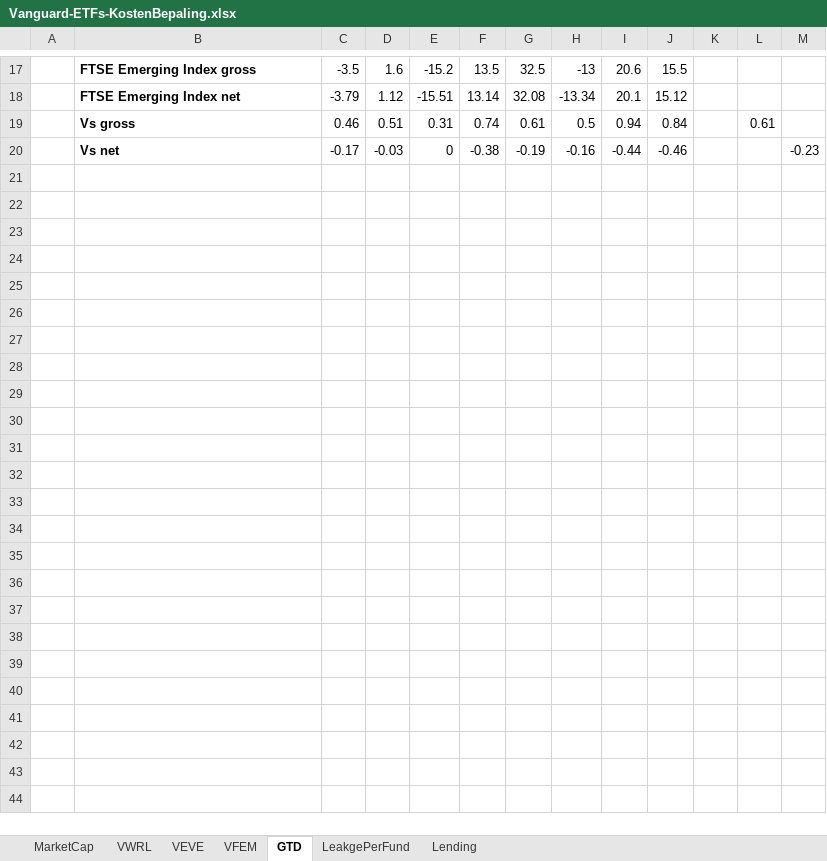
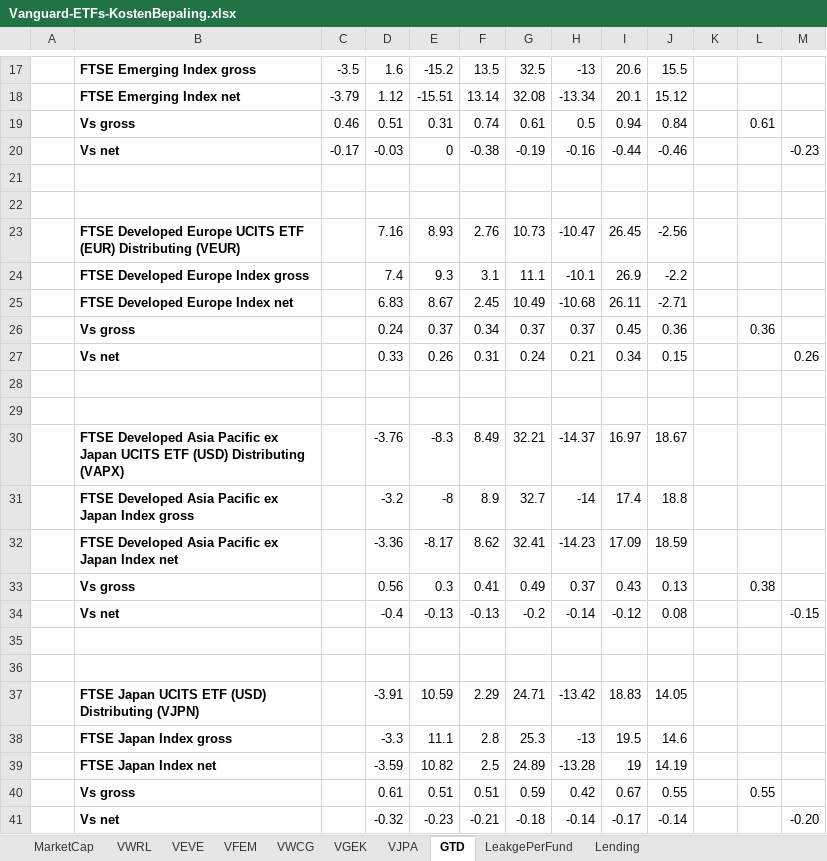
Before and after one commit to Jokerling45/indexfondsen, an Excel workbook: Vanguard EU/Vanguard-ETFs-KostenBepaling.xlsx, sheet GTD, drawn as a sheet; only a part is shown, gaps mark what is left out; values as stored, in another font and other column widths than the file's, no borders; the diff names each change by its address in the sheet, - before the commit and + after, or states it on an @@ line.

```diff
--- a/Vanguard EU/Vanguard-ETFs-KostenBepaling.xlsx (sheet GTD)
+++ b/Vanguard EU/Vanguard-ETFs-KostenBepaling.xlsx (sheet GTD)
+sheet tab: VWCG
+sheet tab: VGEK
+sheet tab: VJPA
+row 21: (empty)
+row 22: (empty)
+row 23:  | FTSE Developed Europe UCITS ETF (EUR) Distributing (VEUR) |  | 7.16 | 8.93 | 2.76 | 10.73 | -10.47 | 26.45 | -2.56
+row 24:  | FTSE Developed Europe Index gross |  | 7.4 | 9.3 | 3.1 | 11.1 | -10.1 | 26.9 | -2.2
+row 25:  | FTSE Developed Europe Index net |  | 6.83 | 8.67 | 2.45 | 10.49 | -10.68 | 26.11 | -2.71
+row 26:  | Vs gross |  | 0.24 | 0.37 | 0.34 | 0.37 | 0.37 | 0.45 | 0.36 |  | 0.36
+row 27:  | Vs net |  | 0.33 | 0.26 | 0.31 | 0.24 | 0.21 | 0.34 | 0.15 |  |  | 0.26
+row 28: (empty)
+row 29: (empty)
+row 30:  | FTSE Developed Asia Pacific ex Japan UCITS ETF (USD) Distributing (VAPX) |  | -3.76 | -8.3 | 8.49 | 32.21 | -14.37 | 16.97 | 18.67
+row 31:  | FTSE Developed Asia Pacific ex Japan Index gross |  | -3.2 | -8 | 8.9 | 32.7 | -14 | 17.4 | 18.8
+row 32:  | FTSE Developed Asia Pacific ex Japan Index net |  | -3.36 | -8.17 | 8.62 | 32.41 | -14.23 | 17.09 | 18.59
+row 33:  | Vs gross |  | 0.56 | 0.3 | 0.41 | 0.49 | 0.37 | 0.43 | 0.13 |  | 0.38
+row 34:  | Vs net |  | -0.4 | -0.13 | -0.13 | -0.2 | -0.14 | -0.12 | 0.08 |  |  | -0.15
+row 35: (empty)
+row 36: (empty)
+row 37:  | FTSE Japan UCITS ETF (USD) Distributing (VJPN) |  | -3.91 | 10.59 | 2.29 | 24.71 | -13.42 | 18.83 | 14.05
+row 38:  | FTSE Japan Index gross |  | -3.3 | 11.1 | 2.8 | 25.3 | -13 | 19.5 | 14.6
+row 39:  | FTSE Japan Index net |  | -3.59 | 10.82 | 2.5 | 24.89 | -13.28 | 19 | 14.19
+row 40:  | Vs gross |  | 0.61 | 0.51 | 0.51 | 0.59 | 0.42 | 0.67 | 0.55 |  | 0.55
+row 41:  | Vs net |  | -0.32 | -0.23 | -0.21 | -0.18 | -0.14 | -0.17 | -0.14 |  |  | -0.20
```
Also changed, not shown: sheet VFEM, NationaleNederlanden/NN.xlsx, Vanguard US/Vanguard-US-KostenBepaling.xlsx, 1 other file.
